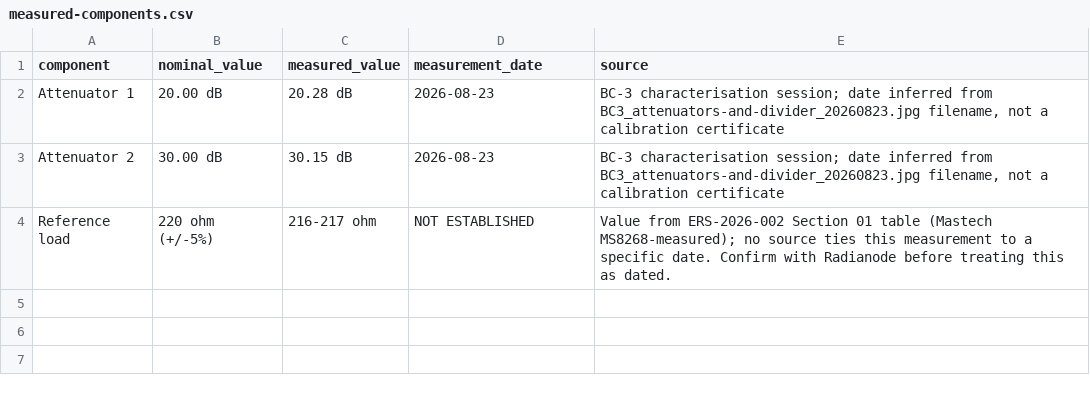
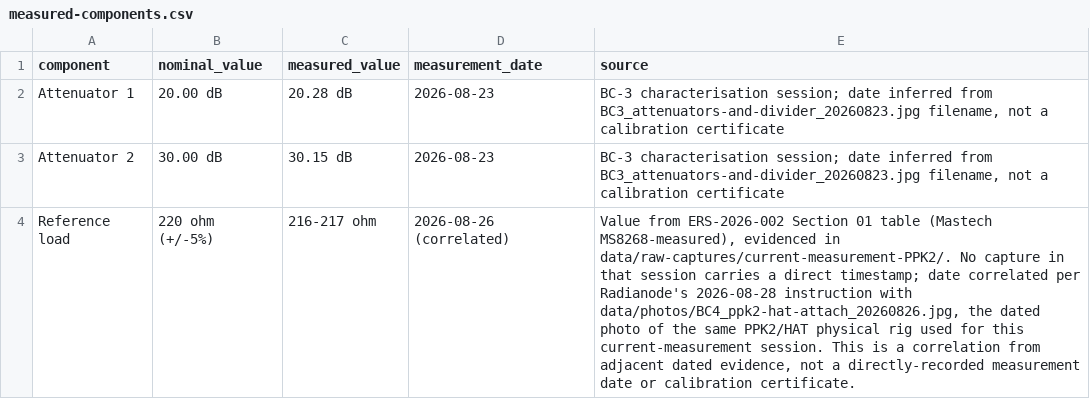
Before and after one commit to Radianode/ers-2026-002, a CSV file: data/measured-components.csv, drawn as a sheet.

Commit message:
Update instrument registry and reference load date
HP 6611C calibration date: 5 December 2025. PPK2 uses manufacturer/
factory calibration only.

data/measured-components.csv: reference load measurement date set to
2026-08-26 (correlated with dated photo of the same rig).

```diff
--- a/data/measured-components.csv
+++ b/data/measured-components.csv
@@ -3,2 +3,2 @@ Attenuator 1,20.00 dB,20.28 dB,2026-08-23,"BC-3 characterisation session; date i
 Attenuator 2,30.00 dB,30.15 dB,2026-08-23,"BC-3 characterisation session; date inferred from BC3_attenuators-and-divider_20260823.jpg filename, not a calibration certificate"
-Reference load,220 ohm (+/-5%),216-217 ohm,NOT ESTABLISHED,"Value from ERS-2026-002 Section 01 table (Mastech MS8268-measured); no source ties this measurement to a specific date. Confirm with Radianode before treating this as dated."
+Reference load,220 ohm (+/-5%),216-217 ohm,2026-08-26 (correlated),"Value from ERS-2026-002 Section 01 table (Mastech MS8268-measured), evidenced in data/raw-captures/current-measurement-PPK2/. No capture in that session carries a direct timestamp; date correlated per Radianode's 2026-08-28 instruction with data/photos/BC4_ppk2-hat-attach_20260826.jpg, the dated photo of the same PPK2/HAT physical rig used for this current-measurement session. This is a correlation from adjacent dated evidence, not a directly-recorded measurement date or calibration certificate."
```
Also changed, not shown: 2 other files.
